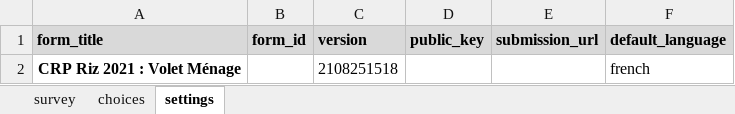
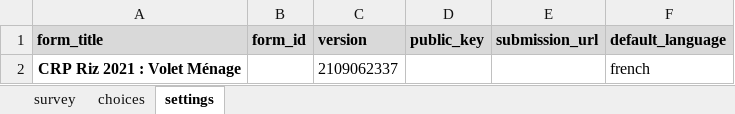
Before and after one commit to Abson-dev/My-Skills-in-ODK, an Excel workbook: ISRA-BAME/CRP RICE Casamance/CRP Riz 2021 - Questionnaire ménage menage Septembre 2021 NiS.xlsx, sheet settings, drawn as a sheet; values as stored, in another font and other column widths than the file's, no borders; the diff names each change by its address in the sheet, - before the commit and + after, or states it on an @@ line.

```diff
--- a/ISRA-BAME/CRP RICE Casamance/CRP Riz 2021 - Questionnaire ménage menage Septembre 2021 NiS.xlsx (sheet settings)
+++ b/ISRA-BAME/CRP RICE Casamance/CRP Riz 2021 - Questionnaire ménage menage Septembre 2021 NiS.xlsx (sheet settings)
-C2 (version): 2108251518
+C2 (version): 2109062337
```
Also changed, not shown: sheet survey, sheet choices.
